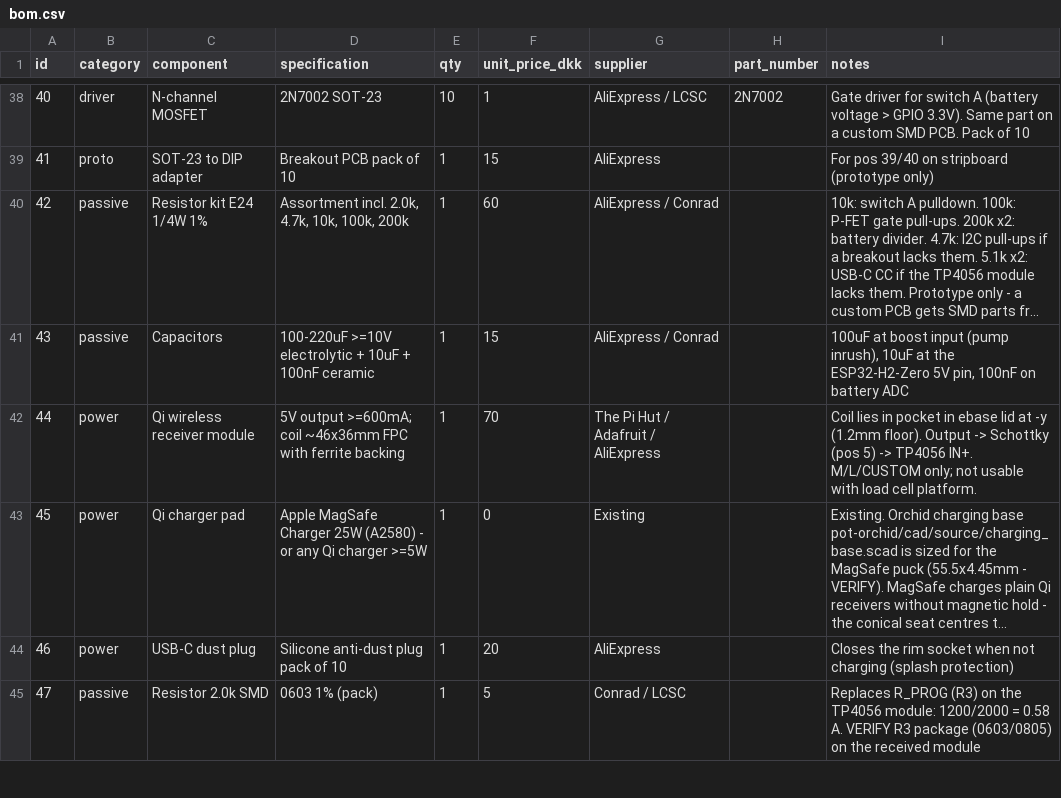
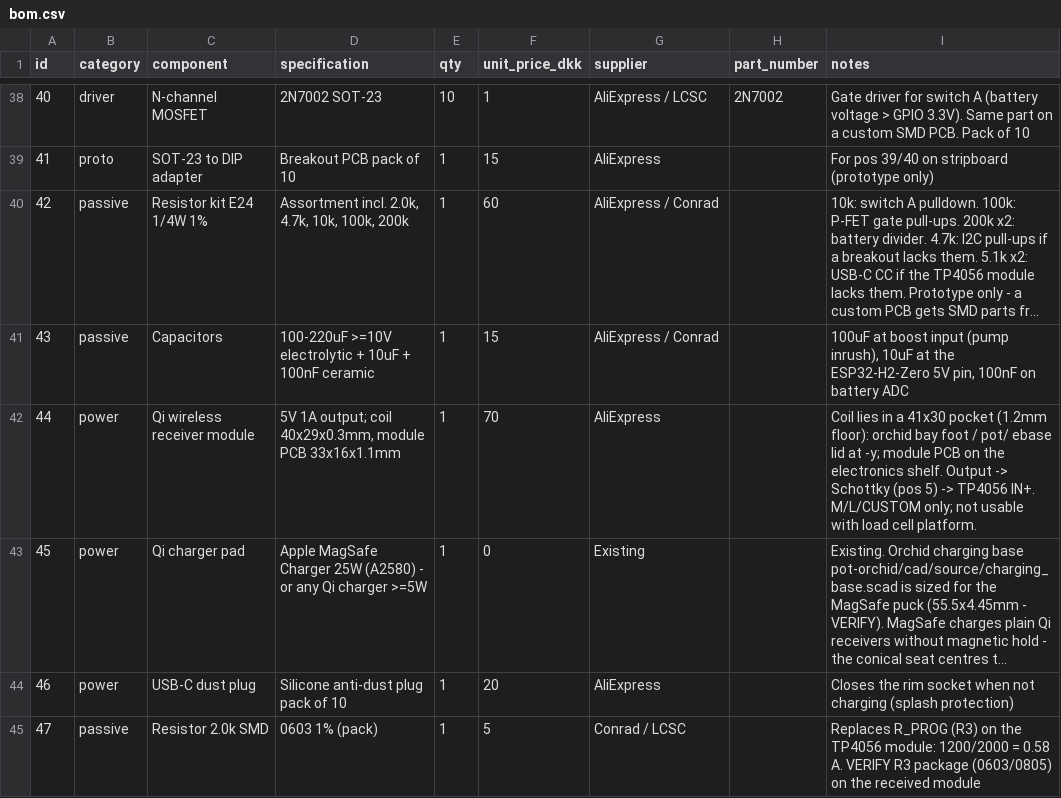
Before and after one commit to flksgrd/GreenThumbs, a CSV file: pot/hardware/bom.csv, drawn as a sheet; only a part is shown, gaps mark what is left out; long unchanged cells end in …; the diff names each change by its address in the sheet, - before the commit and + after, or states it on an @@ line.

```diff
--- a/pot/hardware/bom.csv
+++ b/pot/hardware/bom.csv
-D42 (specification): 5V output >=600mA; coil ~46x36mm FPC with ferrite backing
+D42 (specification): 5V 1A output; coil 40x29x0.3mm, module PCB 33x16x1.1mm
-G42 (supplier): The Pi Hut / Adafruit / AliExpress
+G42 (supplier): AliExpress
-I42 (notes): …lies in pocket in ebase lid at -y (1.2mm floor). Output ->…
+I42 (notes): …lies in a 41x30 pocket (1.2mm floor): orchid bay foot / pot/ ebase lid at -y; module PCB on the electronics shelf. Output ->…
```
Also changed, not shown: 8 other files.
